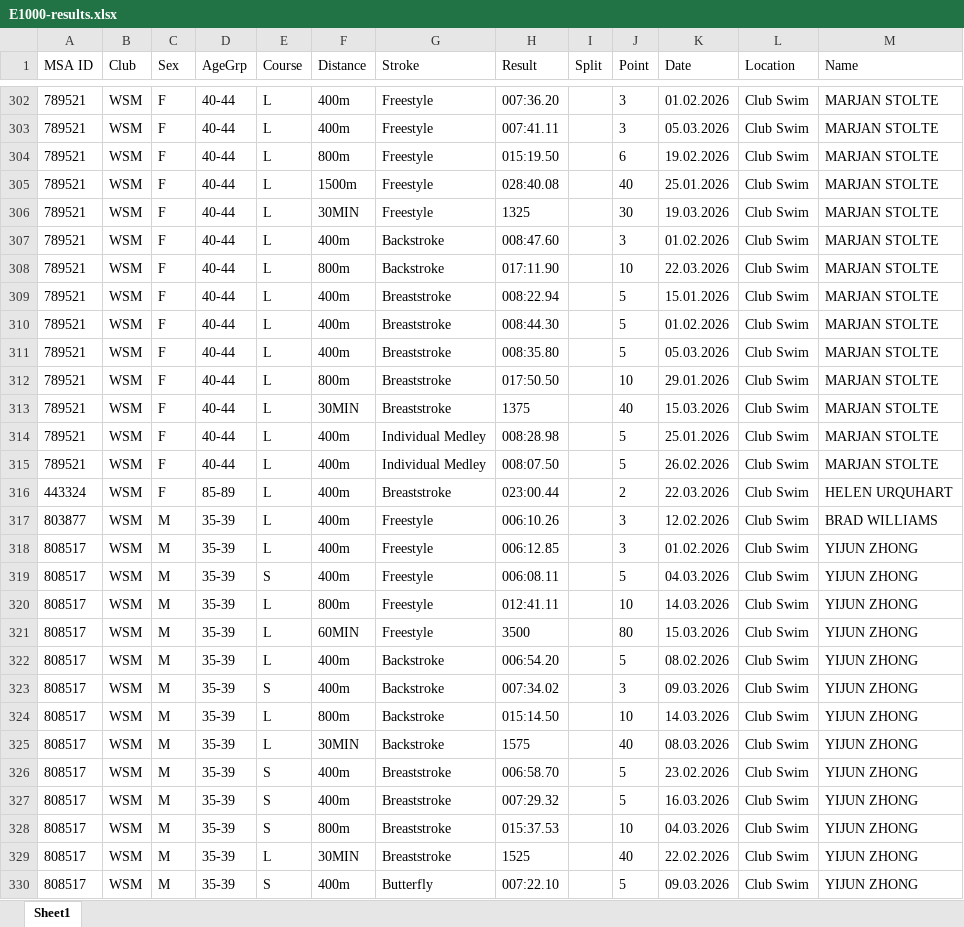
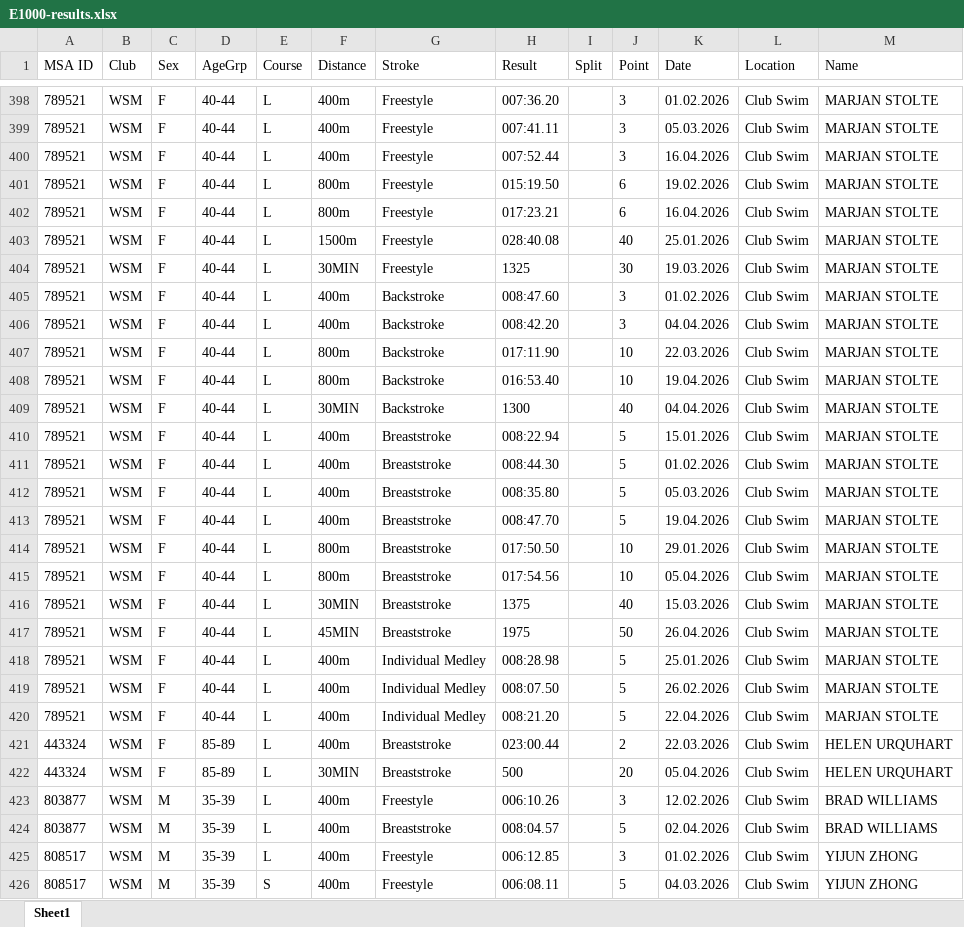
Before and after one commit to jemma-s/Swimmer-dashboard-endurance, an Excel workbook: files/E1000-results.xlsx, sheet Sheet1, drawn as a sheet; only a part is shown, gaps mark what is left out; the shorter side is filled out with more unchanged rows; values as stored, in another font and other column widths than the file's, no borders; the diff covers the shown part only; the diff names each change by its address in the sheet, - before the commit and + after, or states it on an @@ line.

```diff
--- a/files/E1000-results.xlsx (sheet Sheet1)
+++ b/files/E1000-results.xlsx (sheet Sheet1)
+row 400: 789521 | WSM | F | 40-44 | L | 400m | Freestyle | 007:52.44 |  | 3 | 16.04.2026 | Club Swim | MARJAN STOLTE
+row 402: 789521 | WSM | F | 40-44 | L | 800m | Freestyle | 017:23.21 |  | 6 | 16.04.2026 | Club Swim | MARJAN STOLTE
+row 406: 789521 | WSM | F | 40-44 | L | 400m | Backstroke | 008:42.20 |  | 3 | 04.04.2026 | Club Swim | MARJAN STOLTE
+row 408: 789521 | WSM | F | 40-44 | L | 800m | Backstroke | 016:53.40 |  | 10 | 19.04.2026 | Club Swim | MARJAN STOLTE
+row 409: 789521 | WSM | F | 40-44 | L | 30MIN | Backstroke | 1300 |  | 40 | 04.04.2026 | Club Swim | MARJAN STOLTE
+row 413: 789521 | WSM | F | 40-44 | L | 400m | Breaststroke | 008:47.70 |  | 5 | 19.04.2026 | Club Swim | MARJAN STOLTE
+row 415: 789521 | WSM | F | 40-44 | L | 800m | Breaststroke | 017:54.56 |  | 10 | 05.04.2026 | Club Swim | MARJAN STOLTE
+row 417: 789521 | WSM | F | 40-44 | L | 45MIN | Breaststroke | 1975 |  | 50 | 26.04.2026 | Club Swim | MARJAN STOLTE
+row 420: 789521 | WSM | F | 40-44 | L | 400m | Individual Medley | 008:21.20 |  | 5 | 22.04.2026 | Club Swim | MARJAN STOLTE
+row 422: 443324 | WSM | F | 85-89 | L | 30MIN | Breaststroke | 500 |  | 20 | 05.04.2026 | Club Swim | HELEN URQUHART
+row 424: 803877 | WSM | M | 35-39 | L | 400m | Breaststroke | 008:04.57 |  | 5 | 02.04.2026 | Club Swim | BRAD WILLIAMS
```
Also changed, not shown: 115 added rows and 2 edited cells elsewhere in this sheet, 47 other files.
